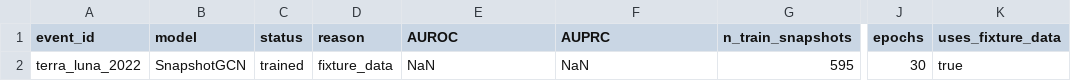
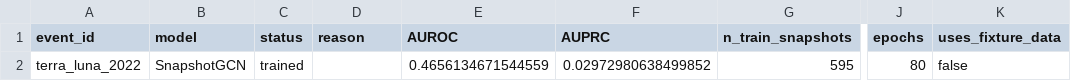
Before and after one commit to nl2992/ICAIF_stablecoin-contagion-network, a CSV file: results/tables/table_gnn_metrics_terra_luna_2022.csv, drawn as a sheet; only a part is shown, gaps mark what is left out; the diff names each change by its address in the sheet, - before the commit and + after, or states it on an @@ line.

```diff
--- a/results/tables/table_gnn_metrics_terra_luna_2022.csv
+++ b/results/tables/table_gnn_metrics_terra_luna_2022.csv
-D2 (reason): fixture_data
+D2 (reason): (empty)
-E2 (AUROC): NaN
+E2 (AUROC): 0.4656134671544559
-F2 (AUPRC): NaN
+F2 (AUPRC): 0.02972980638499852
-J2 (epochs): 30
+J2 (epochs): 80
-K2 (uses_fixture_data): true
+K2 (uses_fixture_data): false
```
Also changed, not shown: results/tables/table_gnn_metrics_busd_2023.csv, results/tables/table_gnn_metrics_ftx_2022.csv, 8 other files.
